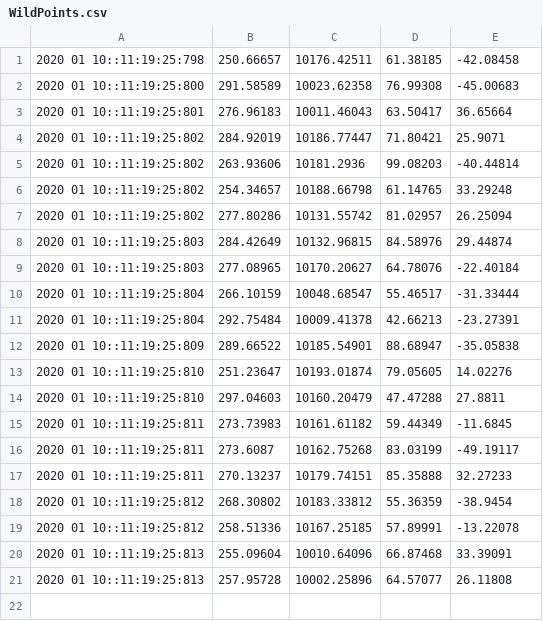
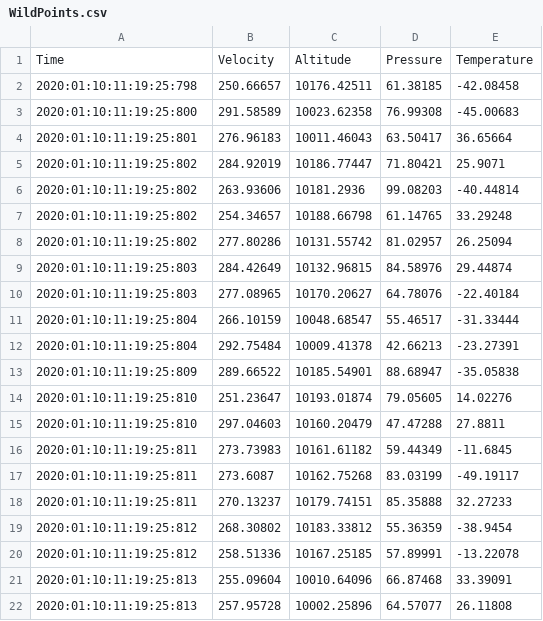
Before and after one commit to harenlin/SWE264P-Labs, a CSV file: Lab1/src/System_B/WildPoints.csv, drawn as a sheet.

```diff
--- a/Lab1/src/System_B/WildPoints.csv
+++ b/Lab1/src/System_B/WildPoints.csv
@@ -1,21 +1,22 @@
-2020 01 10::11:19:25:798,250.66657,10176.42511,61.38185,-42.08458
-2020 01 10::11:19:25:800,291.58589,10023.62358,76.99308,-45.00683
-2020 01 10::11:19:25:801,276.96183,10011.46043,63.50417,36.65664
-2020 01 10::11:19:25:802,284.92019,10186.77447,71.80421,25.9071
-2020 01 10::11:19:25:802,263.93606,10181.2936,99.08203,-40.44814
-2020 01 10::11:19:25:802,254.34657,10188.66798,61.14765,33.29248
-2020 01 10::11:19:25:802,277.80286,10131.55742,81.02957,26.25094
-2020 01 10::11:19:25:803,284.42649,10132.96815,84.58976,29.44874
-2020 01 10::11:19:25:803,277.08965,10170.20627,64.78076,-22.40184
-2020 01 10::11:19:25:804,266.10159,10048.68547,55.46517,-31.33444
-2020 01 10::11:19:25:804,292.75484,10009.41378,42.66213,-23.27391
-2020 01 10::11:19:25:809,289.66522,10185.54901,88.68947,-35.05838
-2020 01 10::11:19:25:810,251.23647,10193.01874,79.05605,14.02276
-2020 01 10::11:19:25:810,297.04603,10160.20479,47.47288,27.8811
-2020 01 10::11:19:25:811,273.73983,10161.61182,59.44349,-11.6845
-2020 01 10::11:19:25:811,273.6087,10162.75268,83.03199,-49.19117
-2020 01 10::11:19:25:811,270.13237,10179.74151,85.35888,32.27233
-2020 01 10::11:19:25:812,268.30802,10183.33812,55.36359,-38.9454
-2020 01 10::11:19:25:812,258.51336,10167.25185,57.89991,-13.22078
-2020 01 10::11:19:25:813,255.09604,10010.64096,66.87468,33.39091
-2020 01 10::11:19:25:813,257.95728,10002.25896,64.57077,26.11808
+Time,Velocity,Altitude,Pressure,Temperature
+2020:01:10:11:19:25:798,250.66657,10176.42511,61.38185,-42.08458
+2020:01:10:11:19:25:800,291.58589,10023.62358,76.99308,-45.00683
+2020:01:10:11:19:25:801,276.96183,10011.46043,63.50417,36.65664
+2020:01:10:11:19:25:802,284.92019,10186.77447,71.80421,25.9071
+2020:01:10:11:19:25:802,263.93606,10181.2936,99.08203,-40.44814
+2020:01:10:11:19:25:802,254.34657,10188.66798,61.14765,33.29248
+2020:01:10:11:19:25:802,277.80286,10131.55742,81.02957,26.25094
+2020:01:10:11:19:25:803,284.42649,10132.96815,84.58976,29.44874
+2020:01:10:11:19:25:803,277.08965,10170.20627,64.78076,-22.40184
+2020:01:10:11:19:25:804,266.10159,10048.68547,55.46517,-31.33444
+2020:01:10:11:19:25:804,292.75484,10009.41378,42.66213,-23.27391
+2020:01:10:11:19:25:809,289.66522,10185.54901,88.68947,-35.05838
+2020:01:10:11:19:25:810,251.23647,10193.01874,79.05605,14.02276
+2020:01:10:11:19:25:810,297.04603,10160.20479,47.47288,27.8811
+2020:01:10:11:19:25:811,273.73983,10161.61182,59.44349,-11.6845
+2020:01:10:11:19:25:811,273.6087,10162.75268,83.03199,-49.19117
+2020:01:10:11:19:25:811,270.13237,10179.74151,85.35888,32.27233
+2020:01:10:11:19:25:812,268.30802,10183.33812,55.36359,-38.9454
+2020:01:10:11:19:25:812,258.51336,10167.25185,57.89991,-13.22078
+2020:01:10:11:19:25:813,255.09604,10010.64096,66.87468,33.39091
+2020:01:10:11:19:25:813,257.95728,10002.25896,64.57077,26.11808
```
Also changed, not shown: Lab1/src/System_A/OutputA.csv, Lab1/src/System_B/OutputB.csv, 19 other files.
